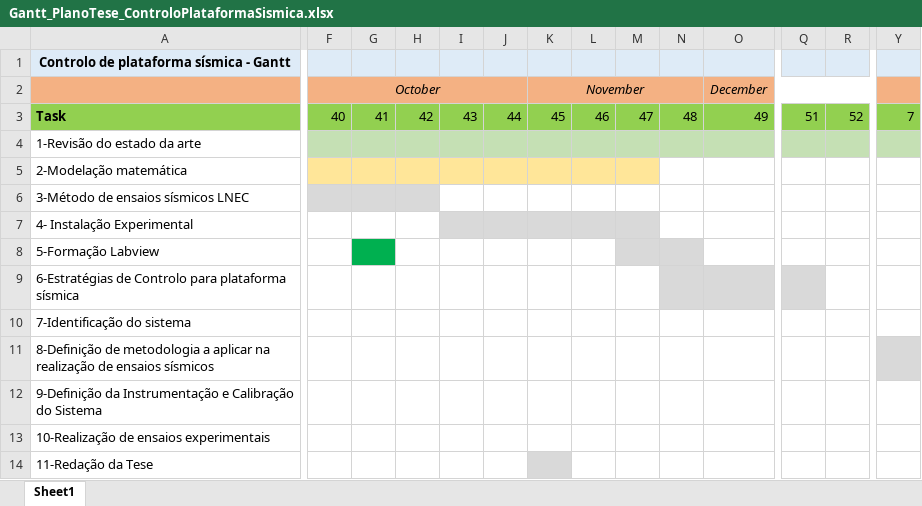
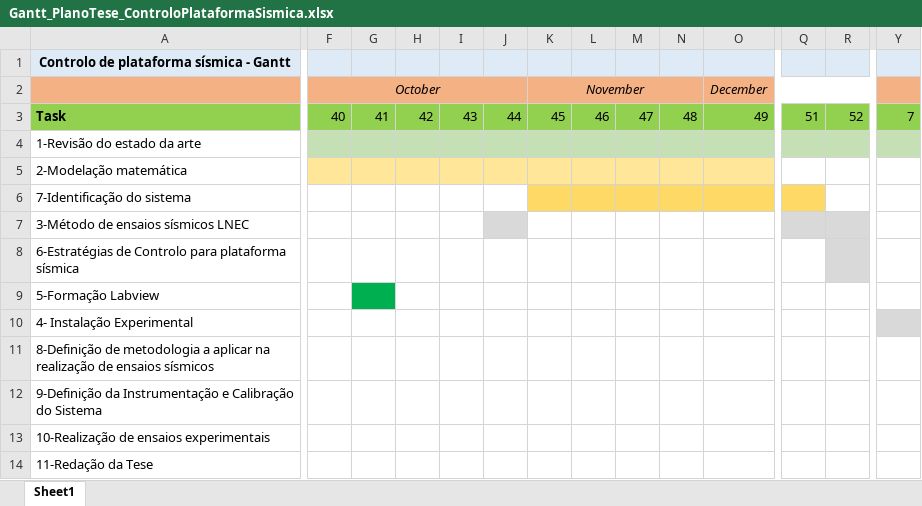
Before and after one commit to c-radicallis/Controlo_Plataforma_Sismica, an Excel workbook: Gantt_PlanoTese_ControloPlataformaSismica.xlsx, sheet Sheet1, drawn as a sheet; only a part is shown, gaps mark what is left out; values as stored, in another font and other column widths than the file's, no borders; addresses are those after the commit; the diff covers the shown part only; the diff names each change by its address in the sheet, - before the commit and + after, or states it on an @@ line.

```diff
--- a/Gantt_PlanoTese_ControloPlataformaSismica.xlsx (sheet Sheet1)
+++ b/Gantt_PlanoTese_ControloPlataformaSismica.xlsx (sheet Sheet1)
-N5:O5 fill: none
+N5:O5 fill: #FFE699
@@ row 10 moved to row 6: 7-Identificação do sistema @@
-F7:H7 fill: #D9D9D9
+F7:H7 fill: none
-J7 fill: none
+J7 fill: #D9D9D9
-Q7:R7 fill: none
+Q7:R7 fill: #D9D9D9
@@ row 9 moved to row 8: 6-Estratégias de Controlo para plataform… @@
@@ row 8 moved to row 9: 5-Formação Labview @@
-I10:M10 fill: #D9D9D9
+I10:M10 fill: none
-Y10 fill: none
+Y10 fill: #D9D9D9
-Y11 fill: #D9D9D9
+Y11 fill: none
-K14 fill: #D9D9D9
+K14 fill: none
```
Also changed, not shown: cell formats elsewhere in this sheet, 15 other files.
